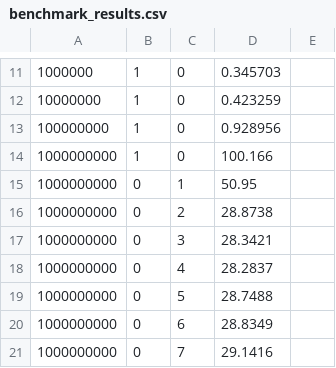
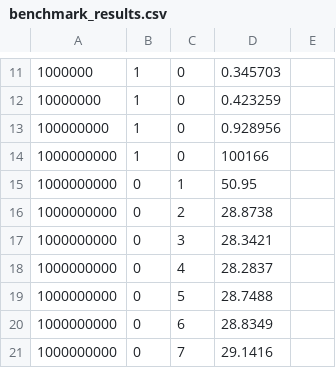
Before and after one commit to TomasCB18/Tarea2_INFO188, a CSV file: resultados/benchmark_results.csv, drawn as a sheet; only a part is shown, gaps mark what is left out; the diff covers the shown part only.

```diff
--- a/resultados/benchmark_results.csv
+++ b/resultados/benchmark_results.csv
@@ -14 +14 @@
-1000000000,1,0,100.166
+1000000000,1,0,100166,
```
Also changed, not shown: 31 added rows elsewhere in this file.
